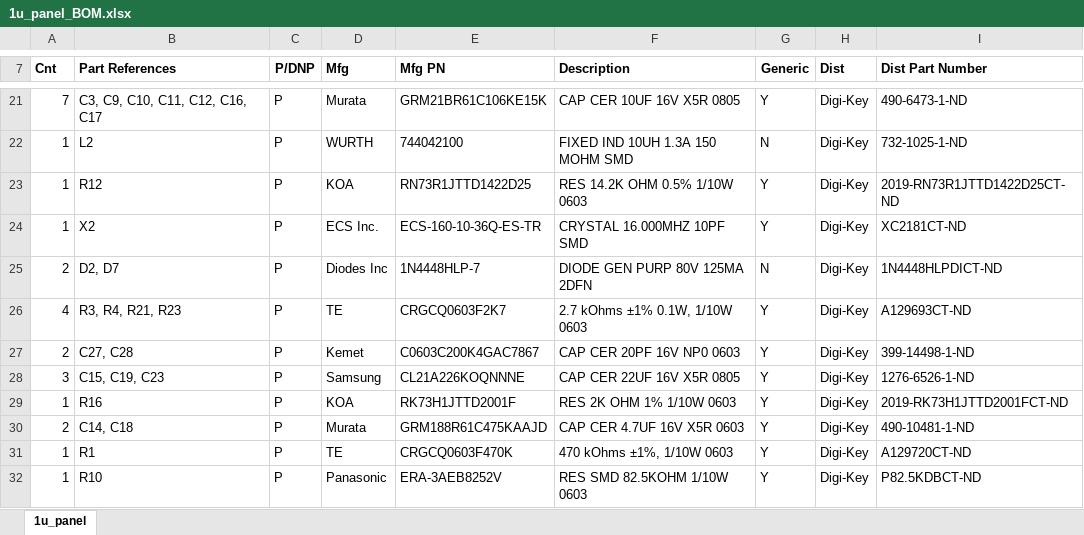
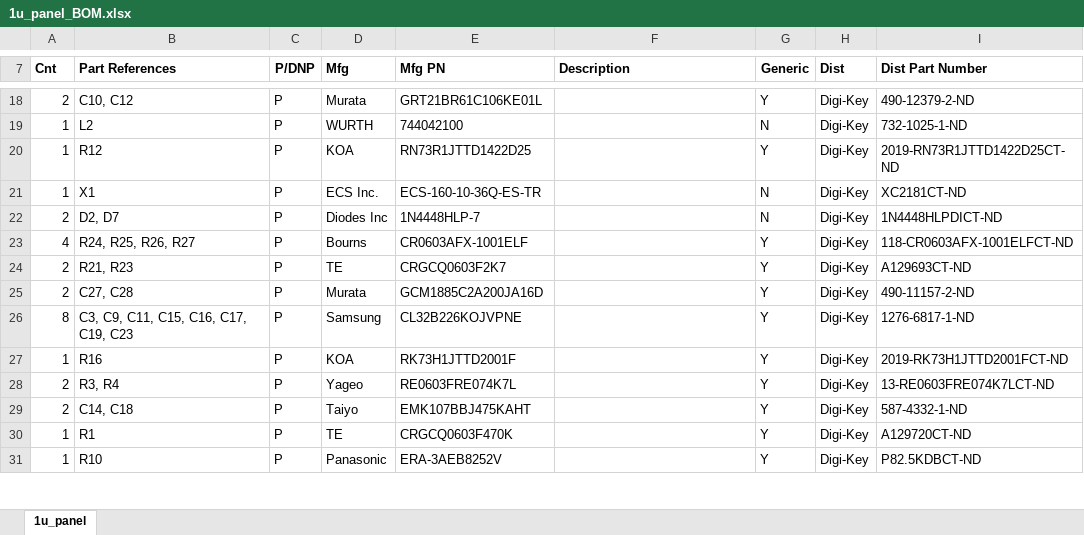
Before and after one commit to oresat/oresat-solar-hardware, an Excel workbook: 1u_panel/doc/1u_panel_BOM.xlsx, sheet 1u_panel, drawn as a sheet; only a part is shown, gaps mark what is left out; values as stored, in another font and other column widths than the file's, no borders; addresses are those after the commit; the diff covers the shown part only; the diff names each change by its address in the sheet, - before the commit and + after, or states it on an @@ line.

```diff
--- a/1u_panel/doc/1u_panel_BOM.xlsx (sheet 1u_panel)
+++ b/1u_panel/doc/1u_panel_BOM.xlsx (sheet 1u_panel)
-A18 (Cnt): 7
+A18 (Cnt): 2
-B18 (Part References): C3, C9, C10, C11, C12, C16, C17
+B18 (Part References): C10, C12
-E18 (Mfg PN): GRM21BR61C106KE15K
+E18 (Mfg PN): GRT21BR61C106KE01L
-F18 (Description): CAP CER 10UF 16V X5R 0805
+F18 (Description): (empty)
-I18 (Dist Part Number): 490-6473-1-ND
+I18 (Dist Part Number): 490-12379-2-ND
-F19 (Description): FIXED IND 10UH 1.3A 150 MOHM SMD
+F19 (Description): (empty)
-F20 (Description): RES 14.2K OHM 0.5% 1/10W 0603
+F20 (Description): (empty)
-B21 (Part References): X2
+B21 (Part References): X1
-F21 (Description): CRYSTAL 16.000MHZ 10PF SMD
+F21 (Description): (empty)
-G21 (Generic): Y
+G21 (Generic): N
-F22 (Description): DIODE GEN PURP 80V 125MA 2DFN
+F22 (Description): (empty)
+row 23: 4 | R24, R25, R26, R27 | P | Bourns | CR0603AFX-1001ELF |  | Y | Digi-Key | 118-CR0603AFX-1001ELFCT-ND
-A24 (Cnt): 4
+A24 (Cnt): 2
-B24 (Part References): R3, R4, R21, R23
+B24 (Part References): R21, R23
-F24 (Description): 2.7 kOhms ±1% 0.1W, 1/10W 0603
+F24 (Description): (empty)
-D25 (Mfg): Kemet
+D25 (Mfg): Murata
-E25 (Mfg PN): C0603C200K4GAC7867
+E25 (Mfg PN): GCM1885C2A200JA16D
-F25 (Description): CAP CER 20PF 16V NP0 0603
+F25 (Description): (empty)
-I25 (Dist Part Number): 399-14498-1-ND
+I25 (Dist Part Number): 490-11157-2-ND
-A26 (Cnt): 3
+A26 (Cnt): 8
-B26 (Part References): C15, C19, C23
+B26 (Part References): C3, C9, C11, C15, C16, C17, C19, C23
-E26 (Mfg PN): CL21A226KOQNNNE
+E26 (Mfg PN): CL32B226KOJVPNE
-F26 (Description): CAP CER 22UF 16V X5R 0805
+F26 (Description): (empty)
-I26 (Dist Part Number): 1276-6526-1-ND
+I26 (Dist Part Number): 1276-6817-1-ND
-F27 (Description): RES 2K OHM 1% 1/10W 0603
+F27 (Description): (empty)
+row 28: 2 | R3, R4 | P | Yageo | RE0603FRE074K7L |  | Y | Digi-Key | 13-RE0603FRE074K7LCT-ND
-D29 (Mfg): Murata
+D29 (Mfg): Taiyo
-E29 (Mfg PN): GRM188R61C475KAAJD
+E29 (Mfg PN): EMK107BBJ475KAHT
-F29 (Description): CAP CER 4.7UF 16V X5R 0603
+F29 (Description): (empty)
-I29 (Dist Part Number): 490-10481-1-ND
+I29 (Dist Part Number): 587-4332-1-ND
-F30 (Description): 470 kOhms ±1%, 1/10W 0603
+F30 (Description): (empty)
-F31 (Description): RES SMD 82.5KOHM 1/10W 0603
+F31 (Description): (empty)
```
Also changed, not shown: 5 added rows, 7 removed rows, 38 edited cells and cell formats elsewhere in this sheet, 2 other files.
